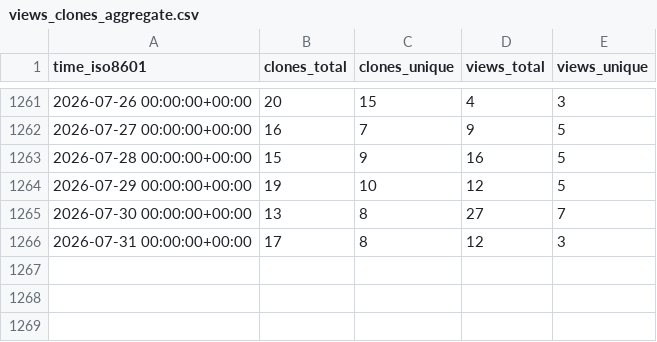
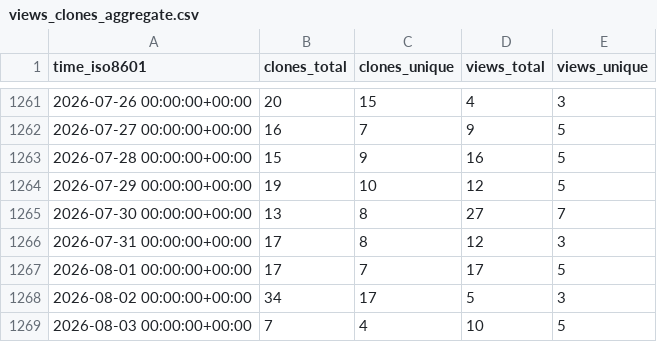
Before and after one commit to spatialmodel/inmap, a CSV file: spatialmodel/inmap/ghrs-data/views_clones_aggregate.csv, drawn as a sheet; only a part is shown, gaps mark what is left out; the diff names each change by its address in the sheet, - before the commit and + after, or states it on an @@ line.

```diff
--- a/spatialmodel/inmap/ghrs-data/views_clones_aggregate.csv
+++ b/spatialmodel/inmap/ghrs-data/views_clones_aggregate.csv
+row 1267: 2026-08-01 00:00:00+00:00 | 17 | 7 | 17 | 5
+row 1268: 2026-08-02 00:00:00+00:00 | 34 | 17 | 5 | 3
+row 1269: 2026-08-03 00:00:00+00:00 | 7 | 4 | 10 | 5
```
Also changed, not shown: 1 other file.
